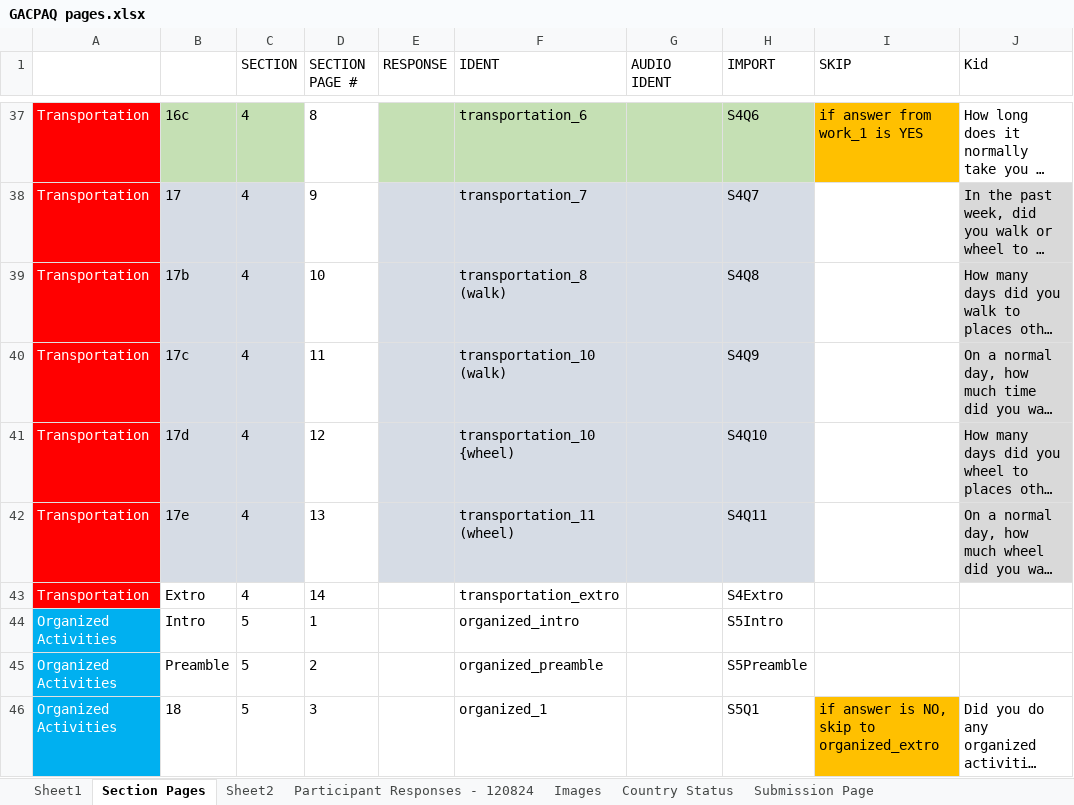
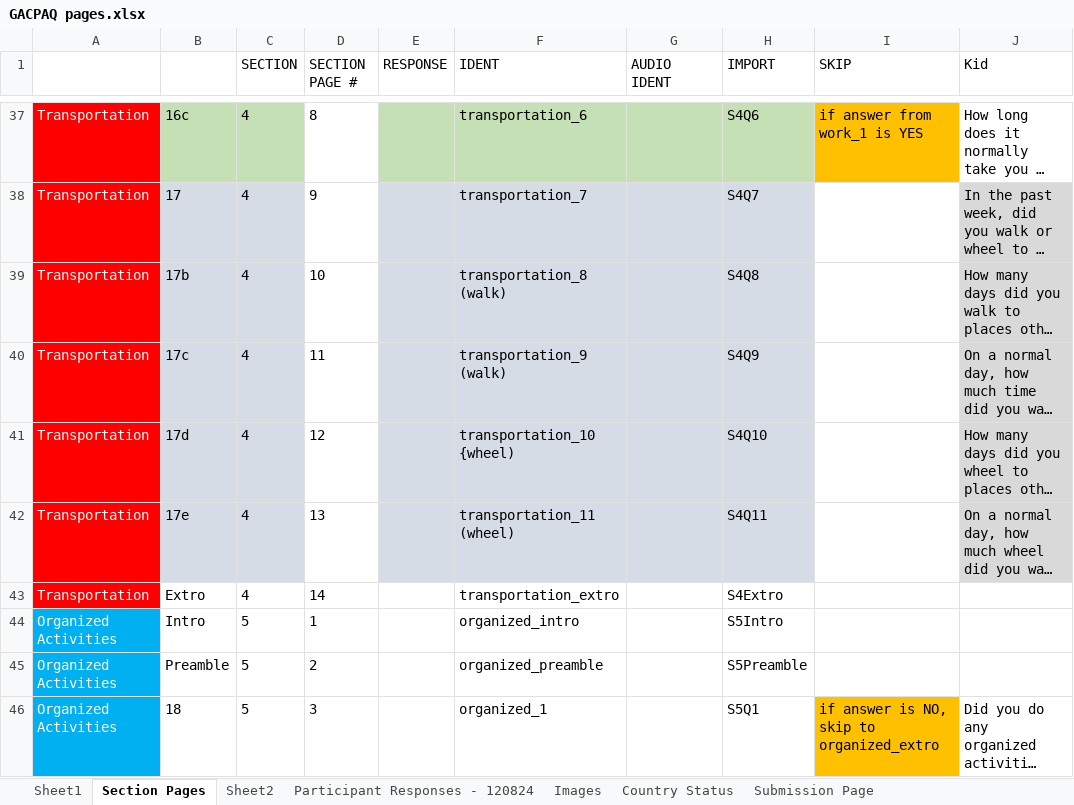
Before and after one commit to DonCastillo/gac-paq-app, an Excel workbook: GACPAQ pages.xlsx, sheet Section Pages, drawn as a sheet; only a part is shown, gaps mark what is left out; long unchanged cells end in …; values as stored, in another font and other column widths than the file's, no borders; ↵ is a line break in a cell; the diff names each change by its address in the sheet, - before the commit and + after, or states it on an @@ line.

Commit message:
updated the GAC-PAQ pages

```diff
--- a/GACPAQ pages.xlsx (sheet Section Pages)
+++ b/GACPAQ pages.xlsx (sheet Section Pages)
-F40 (IDENT): transportation_10 ↵ (walk)
+F40 (IDENT): transportation_9 ↵ (walk)
```
